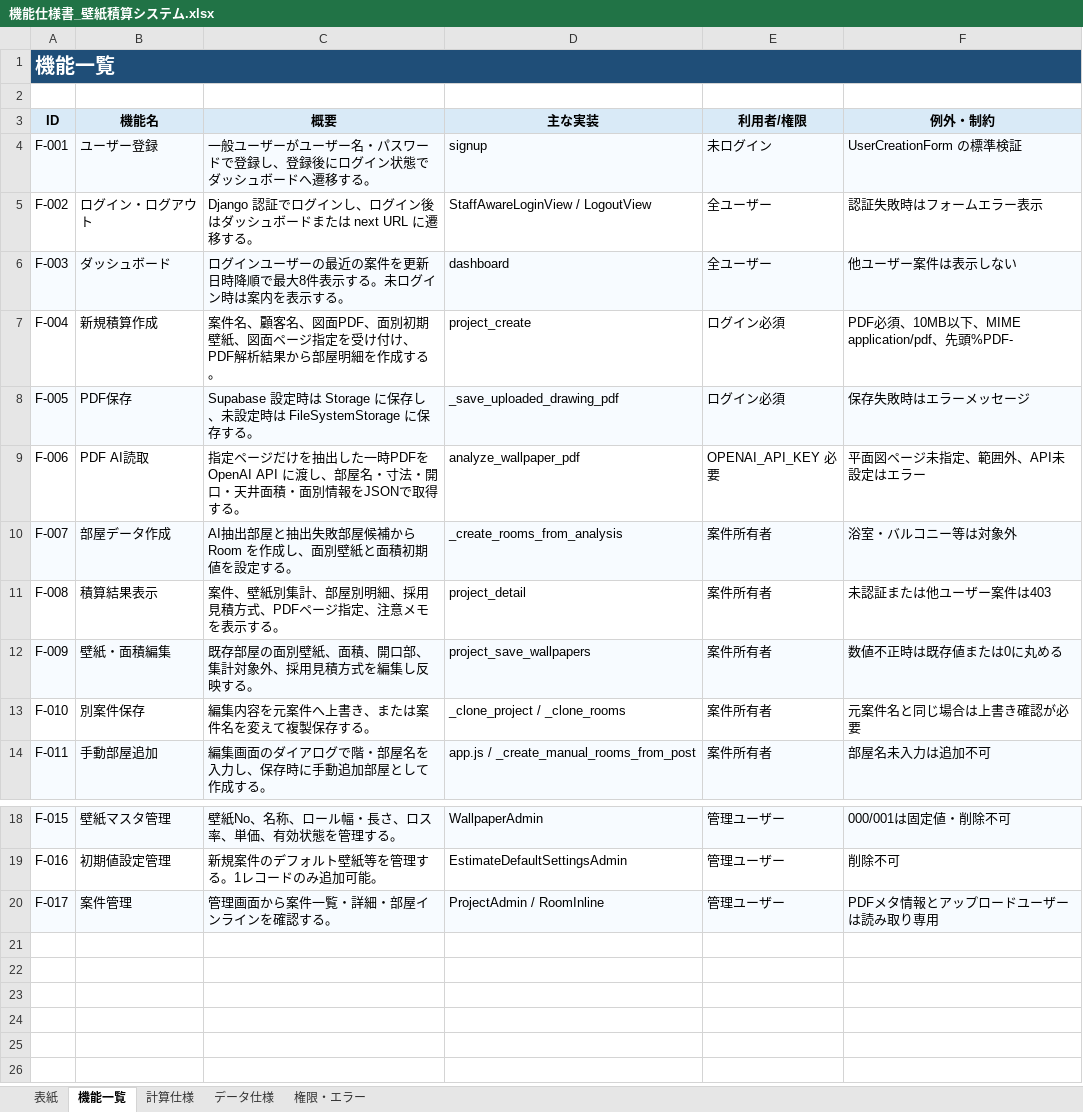
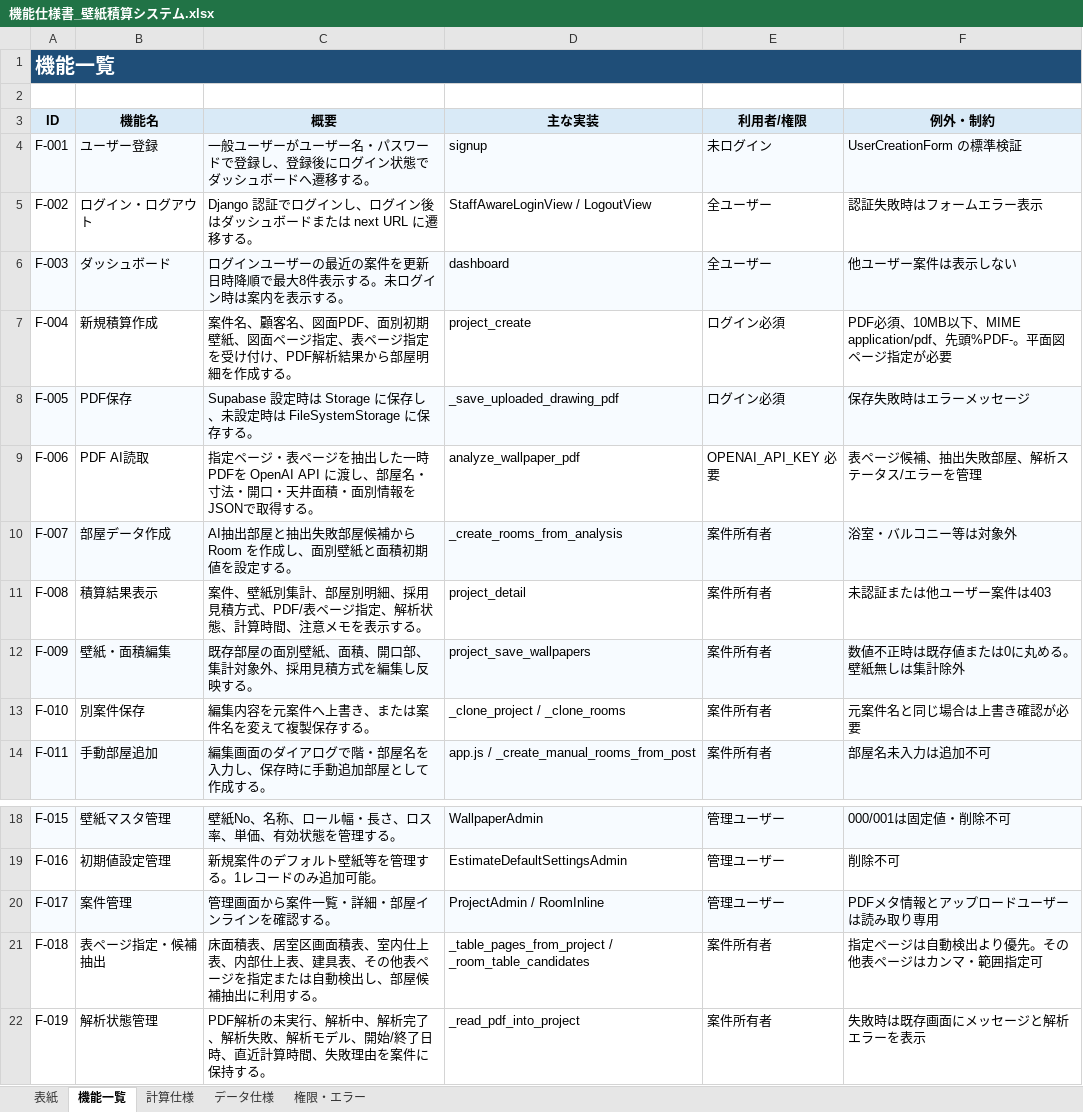
Before and after one commit to masumitachibana4649-creator/Sekisan-Project, an Excel workbook: DOC/機能仕様書_壁紙積算システム.xlsx, sheet 機能一覧, drawn as a sheet; only a part is shown, gaps mark what is left out; values as stored, in another font and other column widths than the file's, no borders; the diff names each change by its address in the sheet, - before the commit and + after, or states it on an @@ line.

```diff
--- a/DOC/機能仕様書_壁紙積算システム.xlsx (sheet 機能一覧)
+++ b/DOC/機能仕様書_壁紙積算システム.xlsx (sheet 機能一覧)
-C7 (概要): …ージ指定を受け付…
+C7 (概要): …ージ指定、表ページ指定を受け付…
-F7 (例外・制約): …頭%PDF-
+F7 (例外・制約): …頭%PDF-。平面図ページ指定が必要
-C9 (概要): …定ページだけを抽出し…
+C9 (概要): …定ページ・表ページを抽出し…
-F9 (例外・制約): 平面図ページ未指定、範囲外、API未設定はエラー
+F9 (例外・制約): 表ページ候補、抽出失敗部屋、解析ステータス/エラーを管理
-C11 (概要): …積方式、PDFページ指定、注意メ…
+C11 (概要): …積方式、PDF/表ページ指定、解析状態、計算時間、注意メ…
-F12 (例外・制約): 数値不正時は既存値または0に丸める
+F12 (例外・制約): 数値不正時は既存値または0に丸める。壁紙無しは集計除外
+row 21: F-018 | 表ページ指定・候補抽出 | 床面積表、居室区画面積表、室内仕上表、内部仕上表、建具表、その他表ページを指定または自動検出し、部屋候補抽出に利用する。 | _table_pages_from_project / _room_table_candidates | 案件所有者 | 指定ページは自動検出より優先。その他表ページはカンマ・範囲指定可
+row 22: F-019 | 解析状態管理 | PDF解析の未実行、解析中、解析完了、解析失敗、解析モデル、開始/終了日時、直近計算時間、失敗理由を案件に保持する。 | _read_pdf_into_project | 案件所有者 | 失敗時は既存画面にメッセージと解析エラーを表示
```
Also changed, not shown: sheet データ仕様, sheet 計算仕様, sheet 表紙, DOC/CSV出力仕様書_壁紙積算システム.xlsx, DOC/DB設計 テーブル定義書_壁紙積算システム.xlsx, 29 other files.
